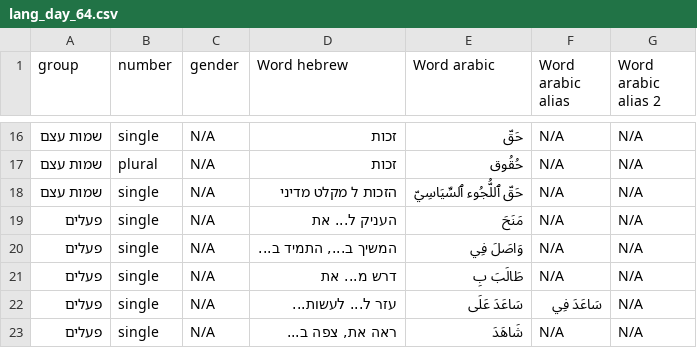
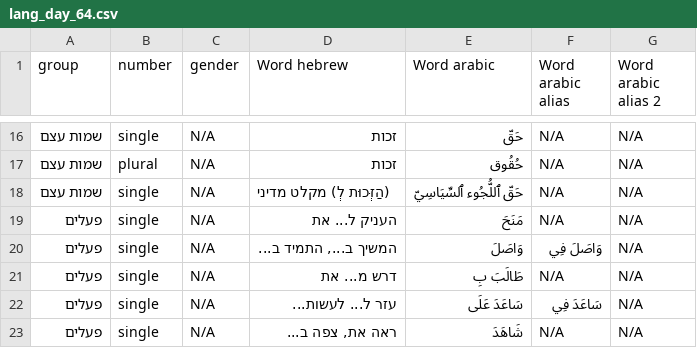
Before and after one commit to geeee-tsafrir/EllasGame, a CSV file: lang_dict/lang_day_64.csv, drawn as a sheet; only a part is shown, gaps mark what is left out; the diff names each change by its address in the sheet, - before the commit and + after, or states it on an @@ line.

```diff
--- a/lang_dict/lang_day_64.csv
+++ b/lang_dict/lang_day_64.csv
-D18 (Word hebrew): הזכות ל מקלט מדיני
+D18 (Word hebrew): (הַזְּכוּת לְ) מקלט מדיני
-E20 (Word arabic): وَاصَلَ فِي
+E20 (Word arabic): وَاصَلَ
-F20 (Word arabic alias): N/A
+F20 (Word arabic alias): وَاصَلَ فِي
```
Also changed, not shown: lang_dict/lang_day_57.csv, lang_dict/lang_day_67.csv, 1 other file.
